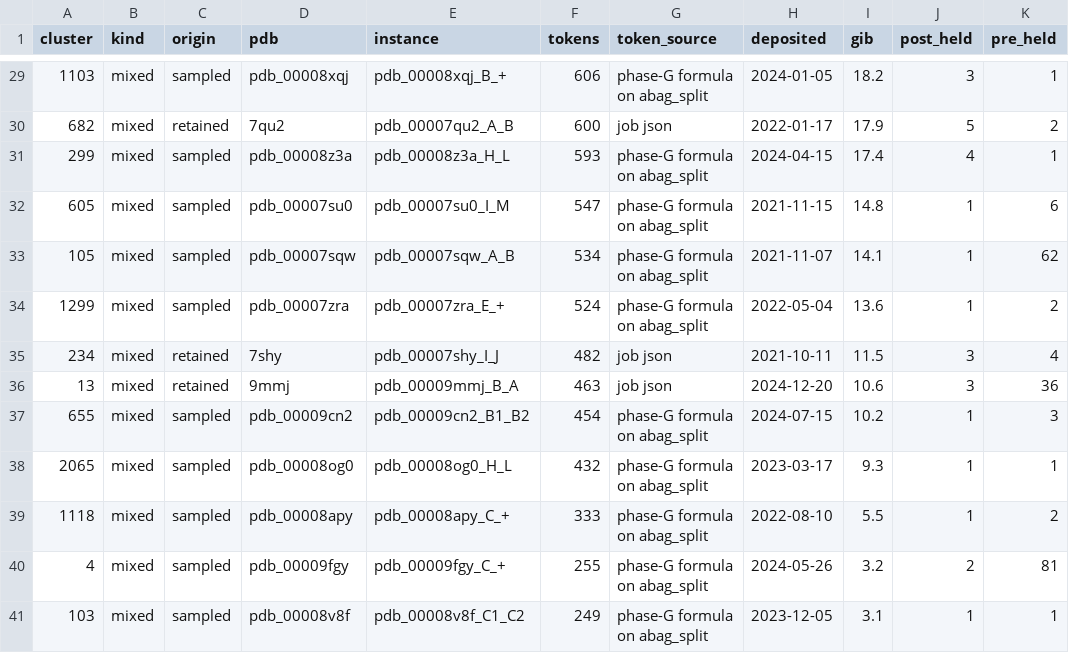
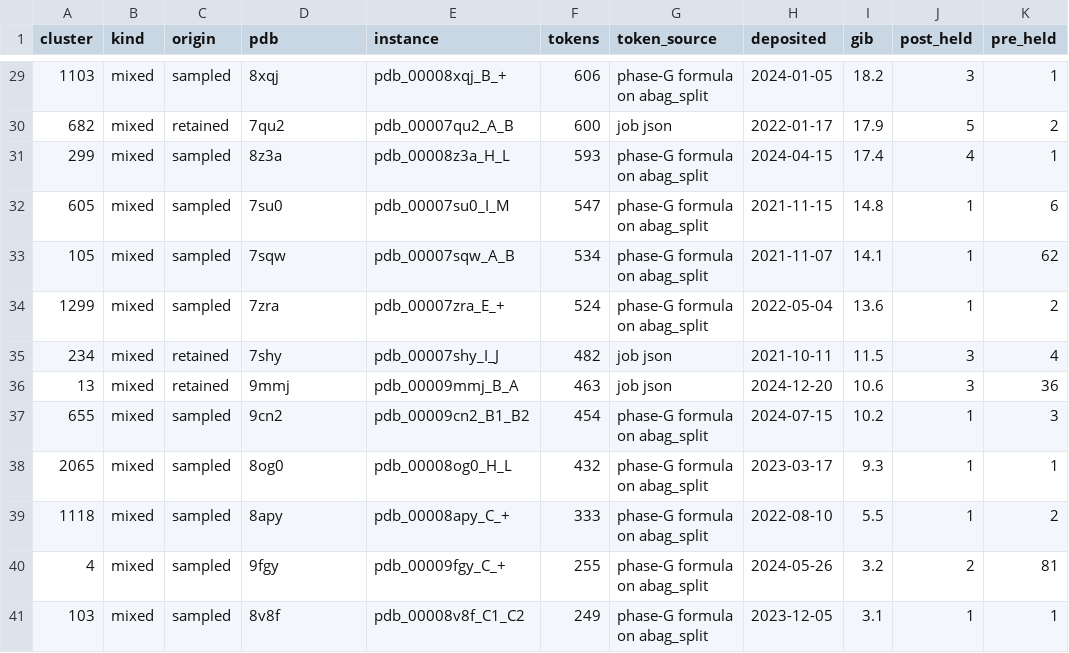
Before and after one commit to ebrahimfeghhi/confidence_calibration, a CSV file: extra_training/results/val_split_proposal.csv, drawn as a sheet; only a part is shown, gaps mark what is left out; the diff covers the shown part only; the diff names each change by its address in the sheet, - before the commit and + after, or states it on an @@ line.

```diff
--- a/extra_training/results/val_split_proposal.csv
+++ b/extra_training/results/val_split_proposal.csv
-D29 (pdb): pdb_00008xqj
+D29 (pdb): 8xqj
-D31 (pdb): pdb_00008z3a
+D31 (pdb): 8z3a
-D32 (pdb): pdb_00007su0
+D32 (pdb): 7su0
-D33 (pdb): pdb_00007sqw
+D33 (pdb): 7sqw
-D34 (pdb): pdb_00007zra
+D34 (pdb): 7zra
-D37 (pdb): pdb_00009cn2
+D37 (pdb): 9cn2
-D38 (pdb): pdb_00008og0
+D38 (pdb): 8og0
-D39 (pdb): pdb_00008apy
+D39 (pdb): 8apy
-D40 (pdb): pdb_00009fgy
+D40 (pdb): 9fgy
-D41 (pdb): pdb_00008v8f
+D41 (pdb): 8v8f
```
Also changed, not shown: 12 edited cells elsewhere in this file, 1 other file.
